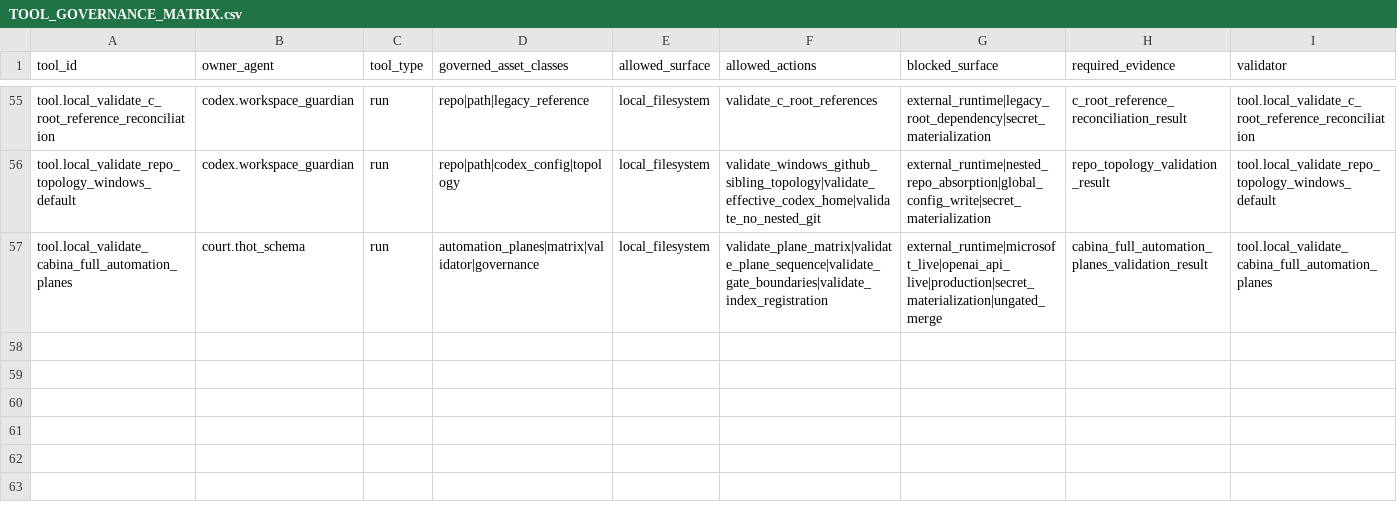
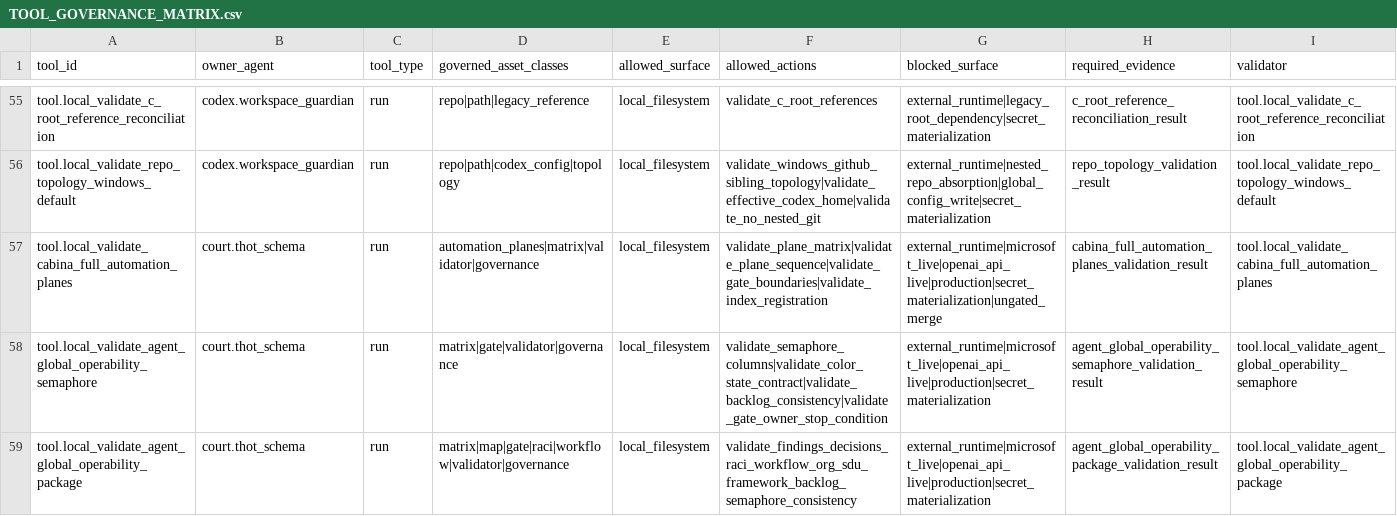
Before and after one commit to universo-rey/cabina-universal-d, a CSV file: .agents/codex/matrices/TOOL_GOVERNANCE_MATRIX.csv, drawn as a sheet; only a part is shown, gaps mark what is left out.

Commit message:
fix(agents): add operability coverage kernels

```diff
--- a/.agents/codex/matrices/TOOL_GOVERNANCE_MATRIX.csv
+++ b/.agents/codex/matrices/TOOL_GOVERNANCE_MATRIX.csv
@@ -57 +57,3 @@
 "tool.local_validate_cabina_full_automation_planes","court.thot_schema","run","automation_planes|matrix|validator|governance","local_filesystem","validate_plane_matrix|validate_plane_sequence|validate_gate_boundaries|validate_index_registration","external_runtime|microsoft_live|openai_api_live|production|secret_materialization|ungated_merge","cabina_full_automation_planes_validation_result","tool.local_validate_cabina_full_automation_planes"
+"tool.local_validate_agent_global_operability_semaphore","court.thot_schema","run","matrix|gate|validator|governance","local_filesystem","validate_semaphore_columns|validate_color_state_contract|validate_backlog_consistency|validate_gate_owner_stop_condition","external_runtime|microsoft_live|openai_api_live|production|secret_materialization","agent_global_operability_semaphore_validation_result","tool.local_validate_agent_global_operability_semaphore"
+"tool.local_validate_agent_global_operability_package","court.thot_schema","run","matrix|map|gate|raci|workflow|validator|governance","local_filesystem","validate_findings_decisions_raci_workflow_org_sdu_framework_backlog_semaphore_consistency","external_runtime|microsoft_live|openai_api_live|production|secret_materialization","agent_global_operability_package_validation_result","tool.local_validate_agent_global_operability_package"
```
Also changed, not shown: .agents/codex/matrices/CHANGE_AWARE_IMPACT_GRAPH.csv, .agents/codex/matrices/CHANGE_AWARE_TEST_MANIFEST.csv, 6 other files.
